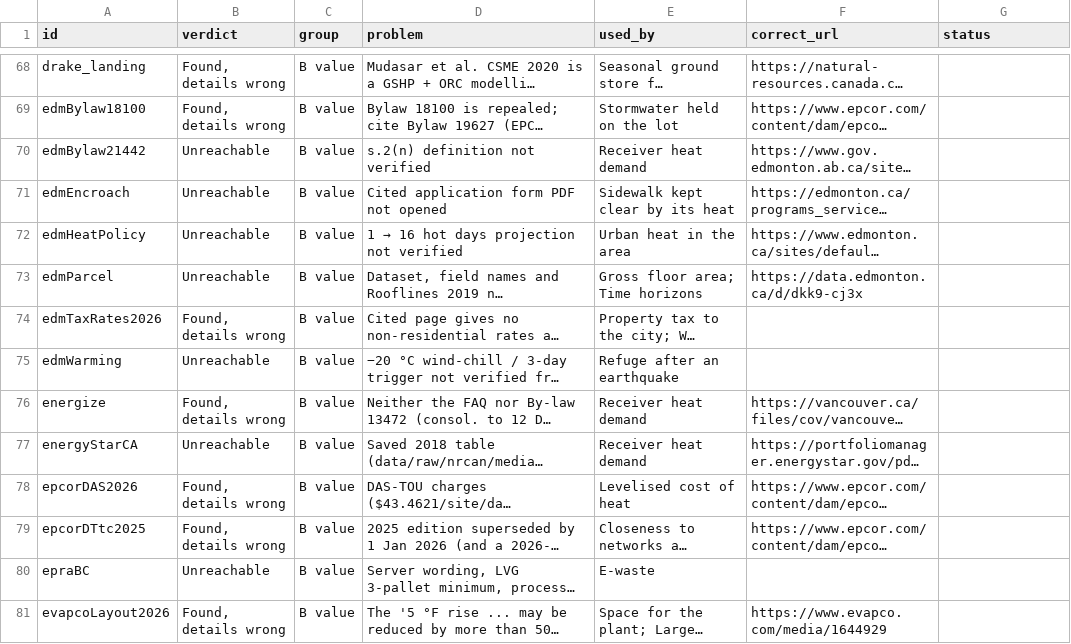
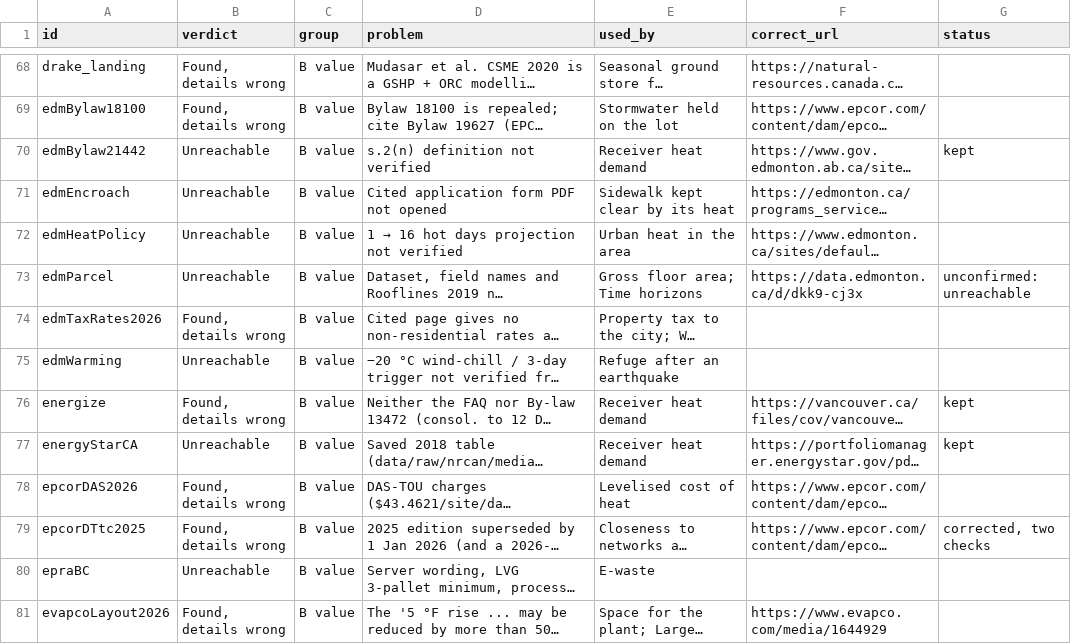
Before and after one commit to JennaBruggeman/beyond-data-siting-tool, a CSV file: checks/sweep/triage_2026-10-27.csv, drawn as a sheet; only a part is shown, gaps mark what is left out; long unchanged cells end in …; the diff covers the shown part only; the diff names each change by its address in the sheet, - before the commit and + after, or states it on an @@ line.

```diff
--- a/checks/sweep/triage_2026-10-27.csv
+++ b/checks/sweep/triage_2026-10-27.csv
-G70 (status): (empty)
+G70 (status): kept
-G73 (status): (empty)
+G73 (status): unconfirmed: unreachable
-G76:G77 (status): (empty)
+G76:G77 (status): kept
-G79 (status): (empty)
+G79 (status): corrected, two checks
```
Also changed, not shown: 28 edited cells elsewhere in this file, 16 other files.
